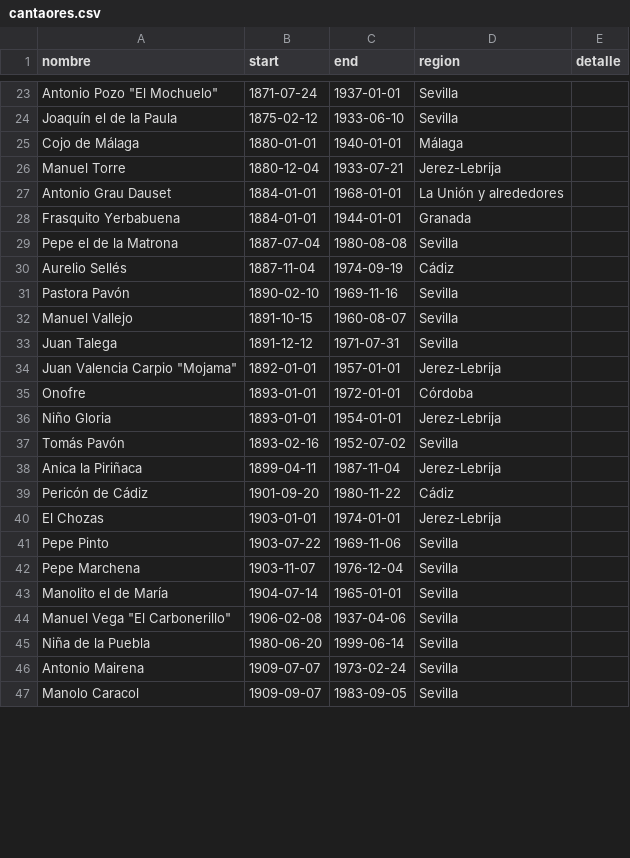
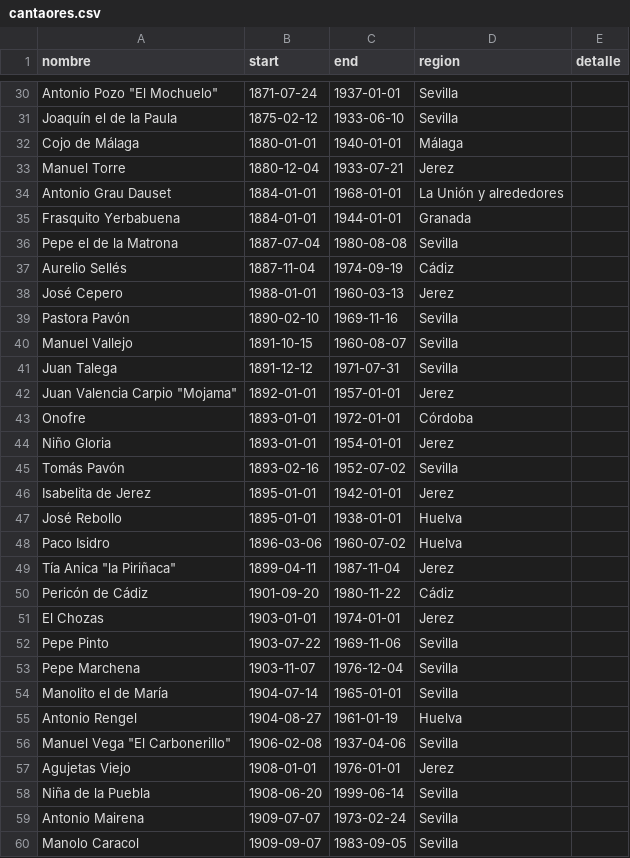
Before and after one commit to JFMartinez00/flamencoTL, a CSV file: cantaores.csv, drawn as a sheet; only a part is shown, gaps mark what is left out; the diff covers the shown part only.

```diff
--- a/cantaores.csv
+++ b/cantaores.csv
@@ -25,3 +32,3 @@ Joaquín el de la Paula,1875-02-12,1933-06-10,Sevilla,
 Cojo de Málaga,1880-01-01,1940-01-01,Málaga,
-Manuel Torre,1880-12-04,1933-07-21,Jerez-Lebrija,
+Manuel Torre,1880-12-04,1933-07-21,Jerez,
 Antonio Grau Dauset,1884-01-01,1968-01-01,La Unión y alrededores,
@@ -30,2 +37,3 @@ Pepe el de la Matrona,1887-07-04,1980-08-08,Sevilla,
 Aurelio Sellés,1887-11-04,1974-09-19,Cádiz,
+José Cepero,1988-01-01,1960-03-13,Jerez,
 Pastora Pavón,1890-02-10,1969-11-16,Sevilla,
@@ -33,9 +41,12 @@ Manuel Vallejo,1891-10-15,1960-08-07,Sevilla,
 Juan Talega,1891-12-12,1971-07-31,Sevilla,
-Juan Valencia Carpio "Mojama",1892-01-01,1957-01-01,Jerez-Lebrija,
+Juan Valencia Carpio "Mojama",1892-01-01,1957-01-01,Jerez,
 Onofre,1893-01-01,1972-01-01,Córdoba,
-Niño Gloria,1893-01-01,1954-01-01,Jerez-Lebrija,
+Niño Gloria,1893-01-01,1954-01-01,Jerez,
 Tomás Pavón,1893-02-16,1952-07-02,Sevilla,
-Anica la Piriñaca,1899-04-11,1987-11-04,Jerez-Lebrija,
+Isabelita de Jerez,1895-01-01,1942-01-01,Jerez,
+José Rebollo,1895-01-01,1938-01-01,Huelva,
+Paco Isidro,1896-03-06,1960-07-02,Huelva,
+Tía Anica "la Piriñaca",1899-04-11,1987-11-04,Jerez,
 Pericón de Cádiz,1901-09-20,1980-11-22,Cádiz,
-El Chozas,1903-01-01,1974-01-01,Jerez-Lebrija,
+El Chozas,1903-01-01,1974-01-01,Jerez,
 Pepe Pinto,1903-07-22,1969-11-06,Sevilla,
@@ -43,4 +54,6 @@ Pepe Marchena,1903-11-07,1976-12-04,Sevilla,
 Manolito el de María,1904-07-14,1965-01-01,Sevilla,
+Antonio Rengel,1904-08-27,1961-01-19,Huelva,
 Manuel Vega "El Carbonerillo",1906-02-08,1937-04-06,Sevilla,
-Niña de la Puebla,1980-06-20,1999-06-14,Sevilla,
+Agujetas Viejo,1908-01-01,1976-01-01,Jerez,
+Niña de la Puebla,1908-06-20,1999-06-14,Sevilla,
 Antonio Mairena,1909-07-07,1973-02-24,Sevilla,
```
Also changed, not shown: 16 added rows and 15 edited cells elsewhere in this file.
